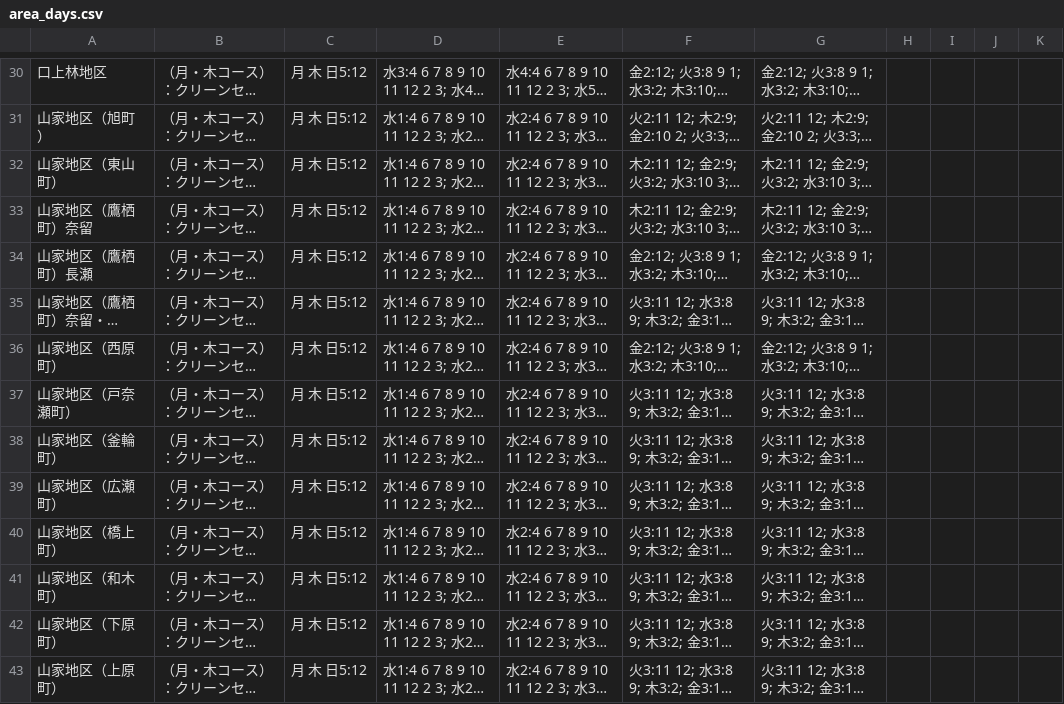
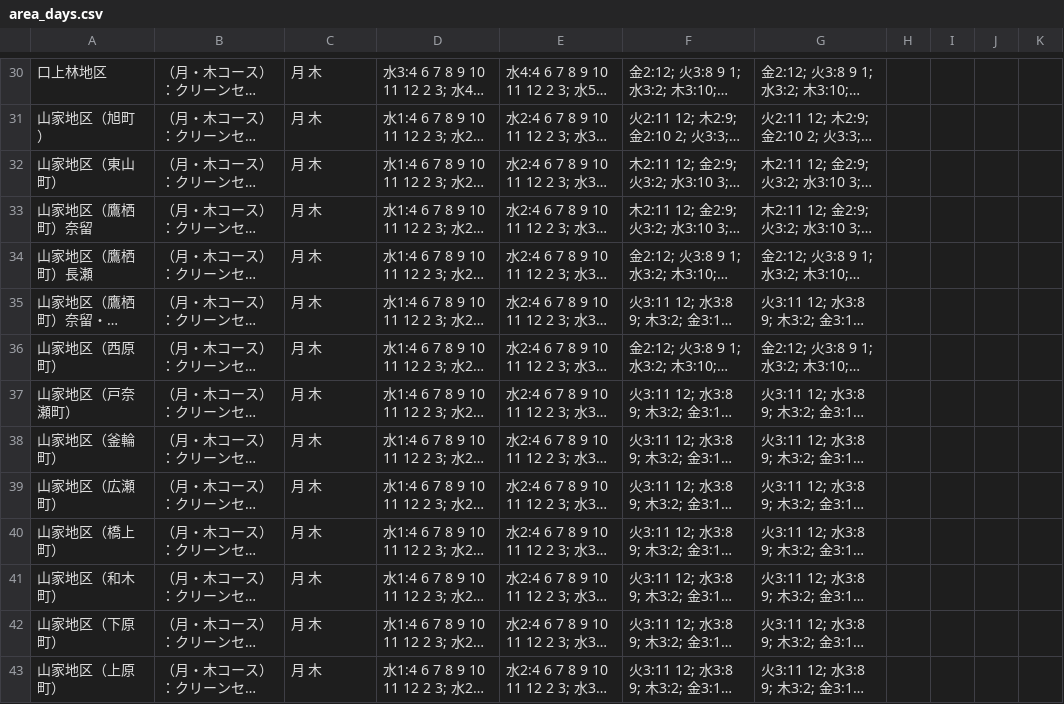
Before and after one commit to ayabe2023/5374, a CSV file: data/area_days.csv, drawn as a sheet; only a part is shown, gaps mark what is left out; long unchanged cells end in …; the diff covers the shown part only; the diff names each change by its address in the sheet, - before the commit and + after, or states it on an @@ line.

```diff
--- a/data/area_days.csv
+++ b/data/area_days.csv
-C30:C43: 月 木 日5:12
+C30:C43: 月 木
```
Also changed, not shown: 152 edited cells elsewhere in this file.
